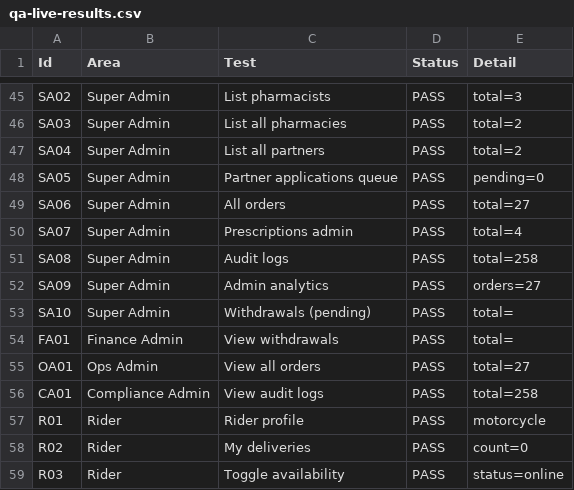
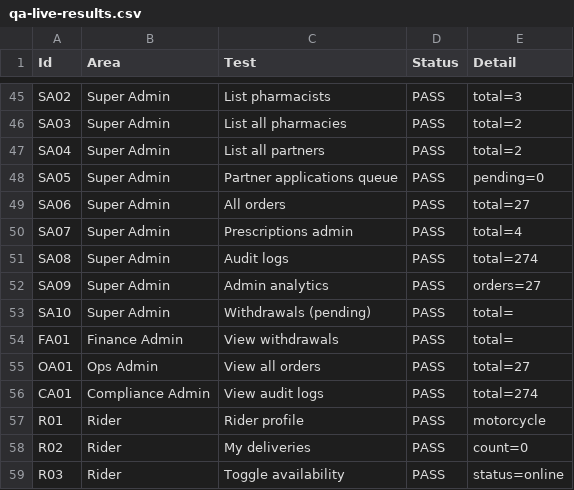
Before and after one commit to Emmanuel-NS/Farumasi-app, a CSV file: scripts/qa-live-results.csv, drawn as a sheet; only a part is shown, gaps mark what is left out; the diff names each change by its address in the sheet, - before the commit and + after, or states it on an @@ line.

```diff
--- a/scripts/qa-live-results.csv
+++ b/scripts/qa-live-results.csv
-E51 (Detail): total=258
+E51 (Detail): total=274
-E56 (Detail): total=258
+E56 (Detail): total=274
```
Also changed, not shown: 16 other files.
